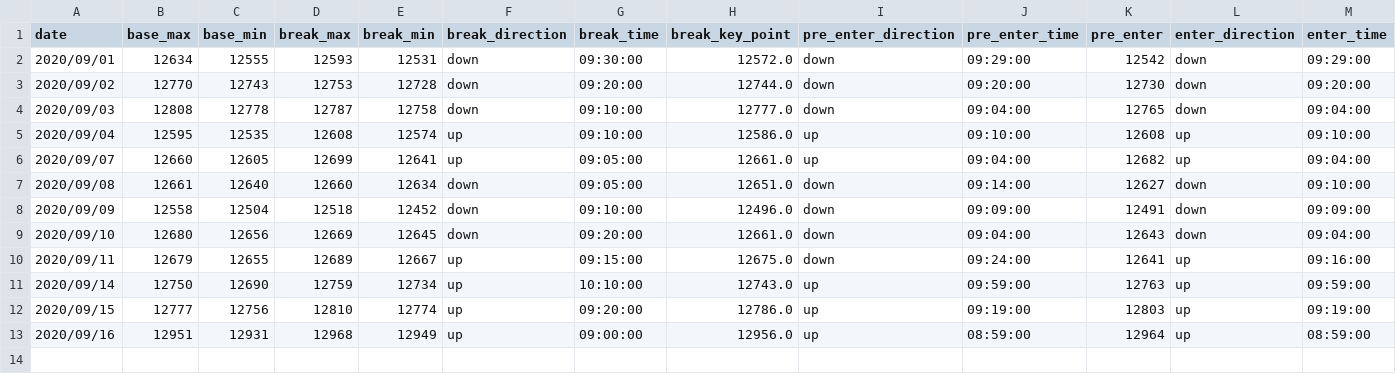
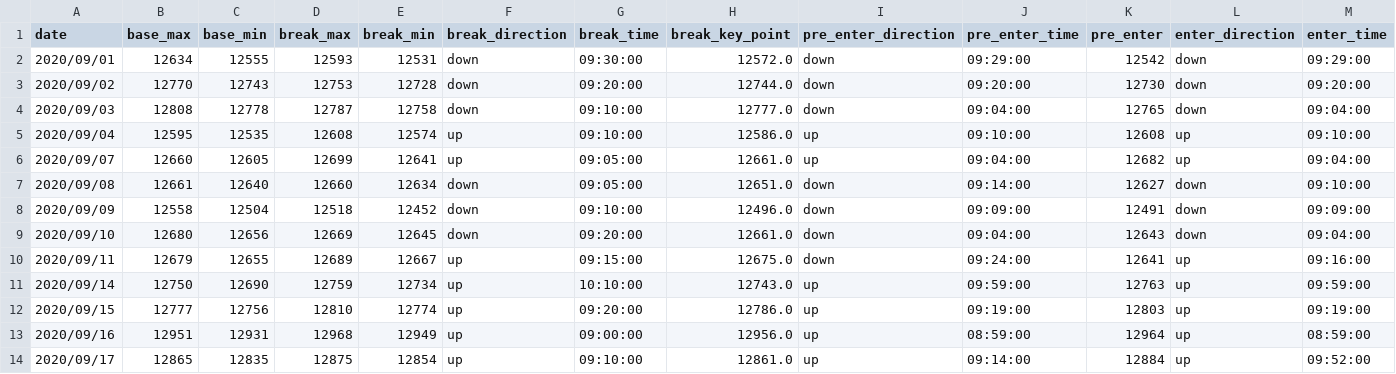
Before and after one commit to ngxial03/Future, a CSV file: out/happy_202009.csv, drawn as a sheet; only a part is shown; rows hold the shown columns only; the diff names each change by its address in the sheet, - before the commit and + after, or states it on an @@ line.

```diff
--- a/out/happy_202009.csv
+++ b/out/happy_202009.csv
+row 14: 2020/09/17 | 12865 | 12835 | 12875 | 12854 | up | 09:10:00 | 12861.0 | up | 09:14:00 | 12884 | up | 09:52:00
```
Also changed, not shown: out/happy_total.csv, out/max_min_total.csv, 2 other files.
